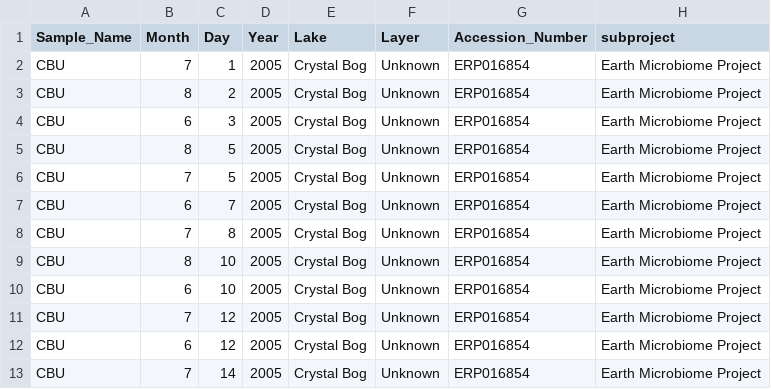
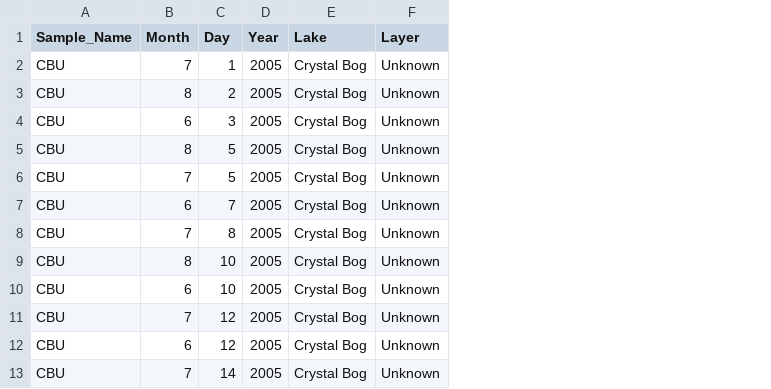
Before and after one commit to mw1216/806_final, a CSV file: lake_data1.csv, drawn as a sheet; only a part is shown; the diff names each change by its address in the sheet, - before the commit and + after, or states it on an @@ line.

```diff
--- a/lake_data1.csv
+++ b/lake_data1.csv
-column G (Accession_Number), rows 2-13: all ERP016854
-column H (subproject), rows 2-13: all Earth Microbiome Project
```
Also changed, not shown: 3 other files.
